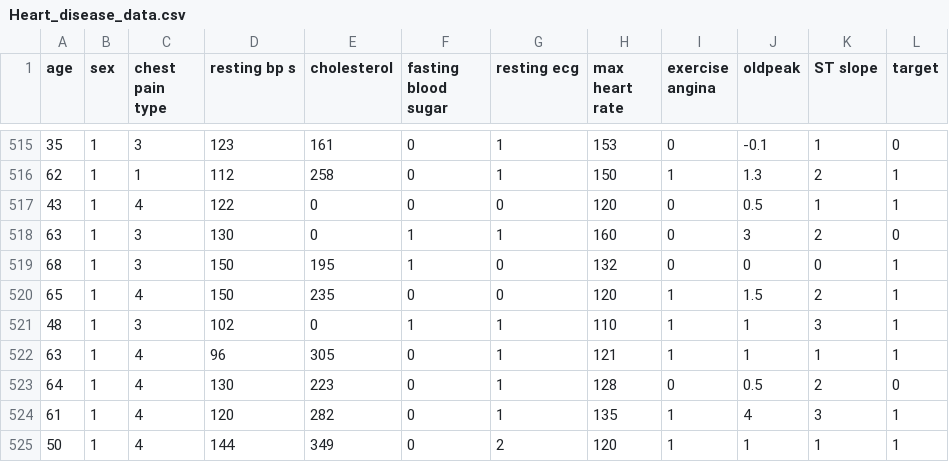
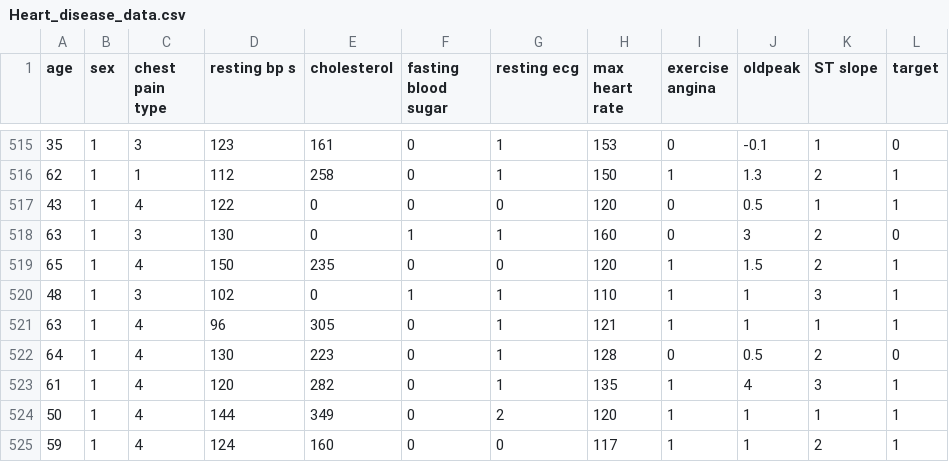
Before and after one commit to kellerdevin/Heart-Disease-Dataset, a CSV file: Heart_disease_data.csv, drawn as a sheet; only a part is shown, gaps mark what is left out; the shorter side is filled out with more unchanged rows; the diff names each change by its address in the sheet, - before the commit and + after, or states it on an @@ line.

Commit message:
Update Heart_disease_data.csv

```diff
--- a/Heart_disease_data.csv
+++ b/Heart_disease_data.csv
-row 519: 68 | 1 | 3 | 150 | 195 | 1 | 0 | 132 | 0 | 0 | 0 | 1
```
